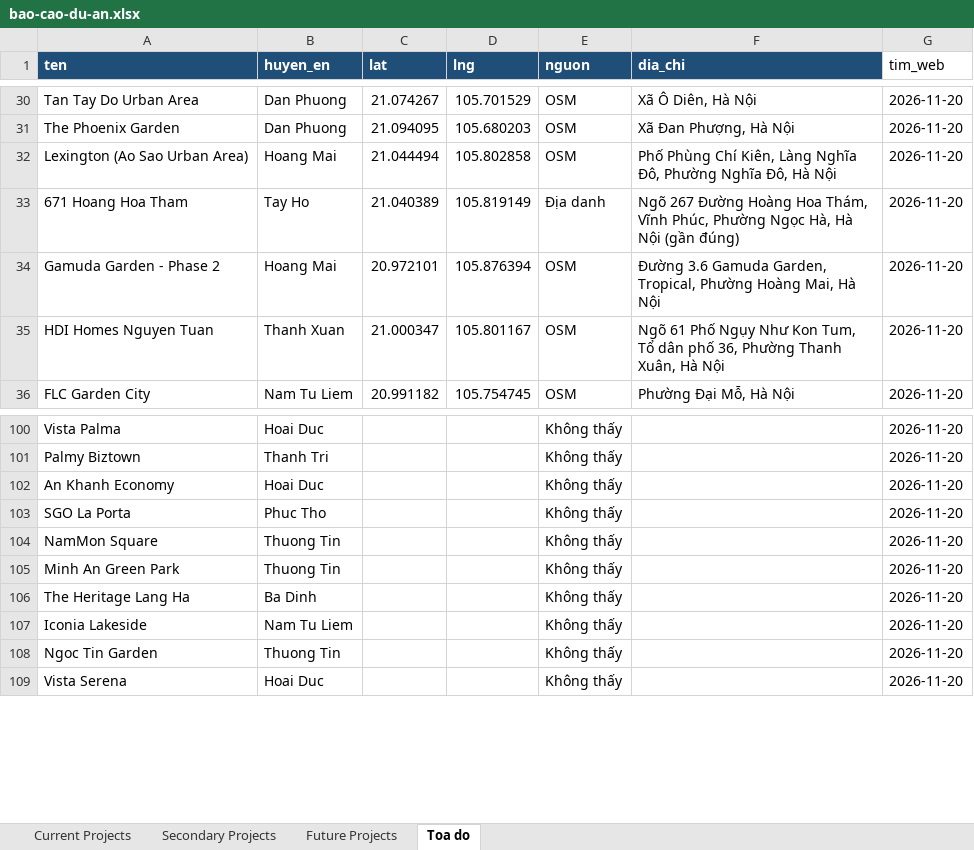
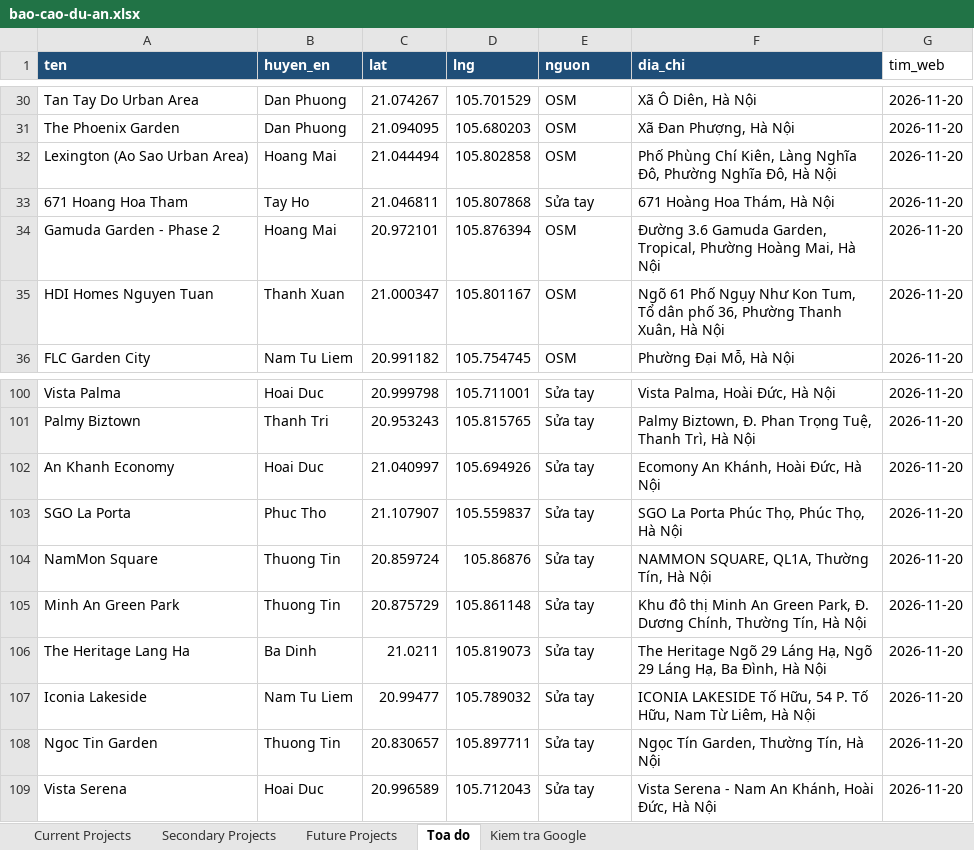
Before and after one commit to pnhimai98-creator/ban-do-dau-gia, an Excel workbook: data/bao-cao-du-an.xlsx, sheet Toa do, drawn as a sheet; only a part is shown, gaps mark what is left out; values as stored, in another font and other column widths than the file's, no borders; the diff covers the shown part only; the diff names each change by its address in the sheet, - before the commit and + after, or states it on an @@ line.

```diff
--- a/data/bao-cao-du-an.xlsx (sheet Toa do)
+++ b/data/bao-cao-du-an.xlsx (sheet Toa do)
+sheet tab: Kiem tra Google
-C33 (lat): 21.040389
+C33 (lat): 21.046811
-D33 (lng): 105.819149
+D33 (lng): 105.807868
-E33 (nguon): Địa danh
+E33 (nguon): Sửa tay
-F33 (dia_chi): Ngõ 267 Đường Hoàng Hoa Thám, Vĩnh Phúc, Phường Ngọc Hà, Hà Nội (gần đúng)
+F33 (dia_chi): 671 Hoàng Hoa Thám, Hà Nội
-C100 (lat): (empty)
+C100 (lat): 20.999798
-D100 (lng): (empty)
+D100 (lng): 105.711001
-E100:E109 (nguon): Không thấy
+E100:E109 (nguon): Sửa tay
-F100 (dia_chi): (empty)
+F100 (dia_chi): Vista Palma, Hoài Đức, Hà Nội
-C101 (lat): (empty)
+C101 (lat): 20.953243
-D101 (lng): (empty)
+D101 (lng): 105.815765
-F101 (dia_chi): (empty)
+F101 (dia_chi): Palmy Biztown, Đ. Phan Trọng Tuệ, Thanh Trì, Hà Nội
-C102 (lat): (empty)
+C102 (lat): 21.040997
-D102 (lng): (empty)
+D102 (lng): 105.694926
-F102 (dia_chi): (empty)
+F102 (dia_chi): Ecomony An Khánh, Hoài Đức, Hà Nội
-C103 (lat): (empty)
+C103 (lat): 21.107907
-D103 (lng): (empty)
+D103 (lng): 105.559837
-F103 (dia_chi): (empty)
+F103 (dia_chi): SGO La Porta Phúc Thọ, Phúc Thọ, Hà Nội
-C104 (lat): (empty)
+C104 (lat): 20.859724
-D104 (lng): (empty)
+D104 (lng): 105.86876
-F104 (dia_chi): (empty)
+F104 (dia_chi): NAMMON SQUARE, QL1A, Thường Tín, Hà Nội
-C105 (lat): (empty)
+C105 (lat): 20.875729
-D105 (lng): (empty)
+D105 (lng): 105.861148
-F105 (dia_chi): (empty)
+F105 (dia_chi): Khu đô thị Minh An Green Park, Đ. Dương Chính, Thường Tín, Hà Nội
-C106 (lat): (empty)
+C106 (lat): 21.0211
-D106 (lng): (empty)
+D106 (lng): 105.819073
-F106 (dia_chi): (empty)
+F106 (dia_chi): The Heritage Ngõ 29 Láng Hạ, Ngõ 29 Láng Hạ, Ba Đình, Hà Nội
-C107 (lat): (empty)
+C107 (lat): 20.99477
-D107 (lng): (empty)
+D107 (lng): 105.789032
-F107 (dia_chi): (empty)
+F107 (dia_chi): ICONIA LAKESIDE Tố Hữu, 54 P. Tố Hữu, Nam Từ Liêm, Hà Nội
-C108 (lat): (empty)
+C108 (lat): 20.830657
-D108 (lng): (empty)
+D108 (lng): 105.897711
-F108 (dia_chi): (empty)
+F108 (dia_chi): Ngọc Tín Garden, Thường Tín, Hà Nội
-C109 (lat): (empty)
+C109 (lat): 20.996589
-D109 (lng): (empty)
+D109 (lng): 105.712043
-F109 (dia_chi): (empty)
+F109 (dia_chi): Vista Serena - Nam An Khánh, Hoài Đức, Hà Nội
```
Also changed, not shown: 722 edited cells elsewhere in this sheet.
